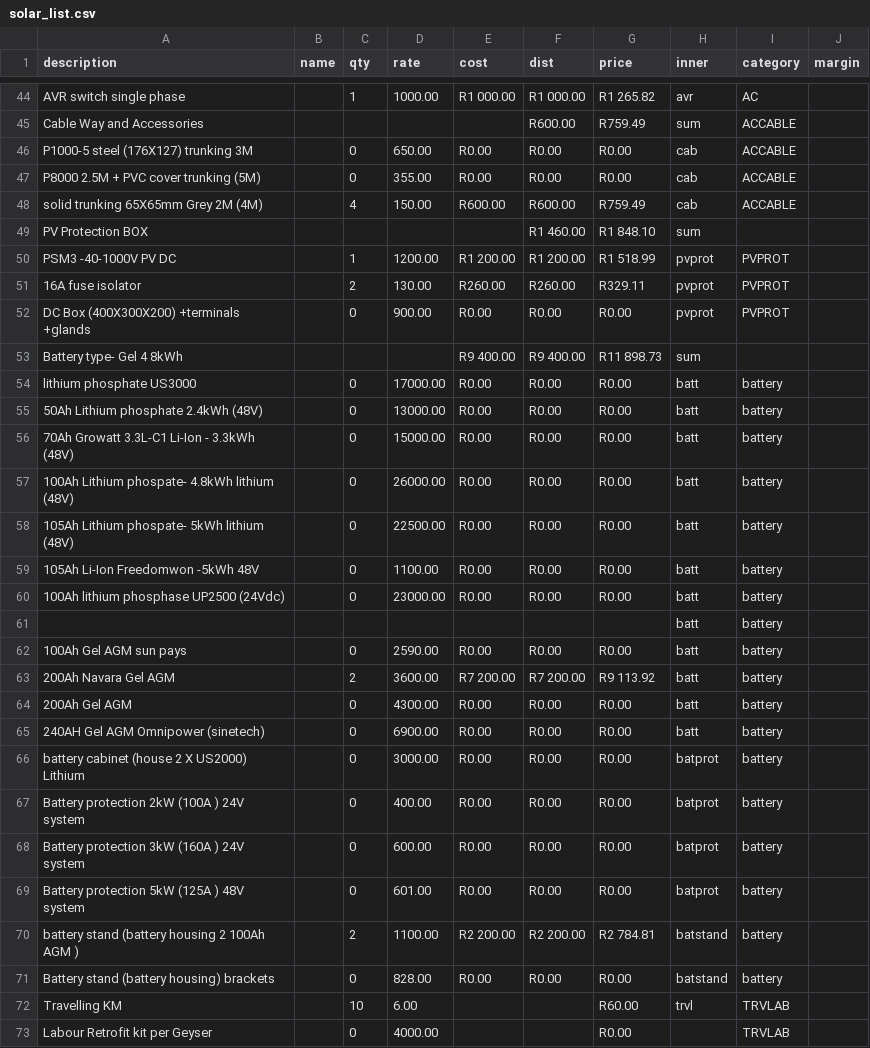
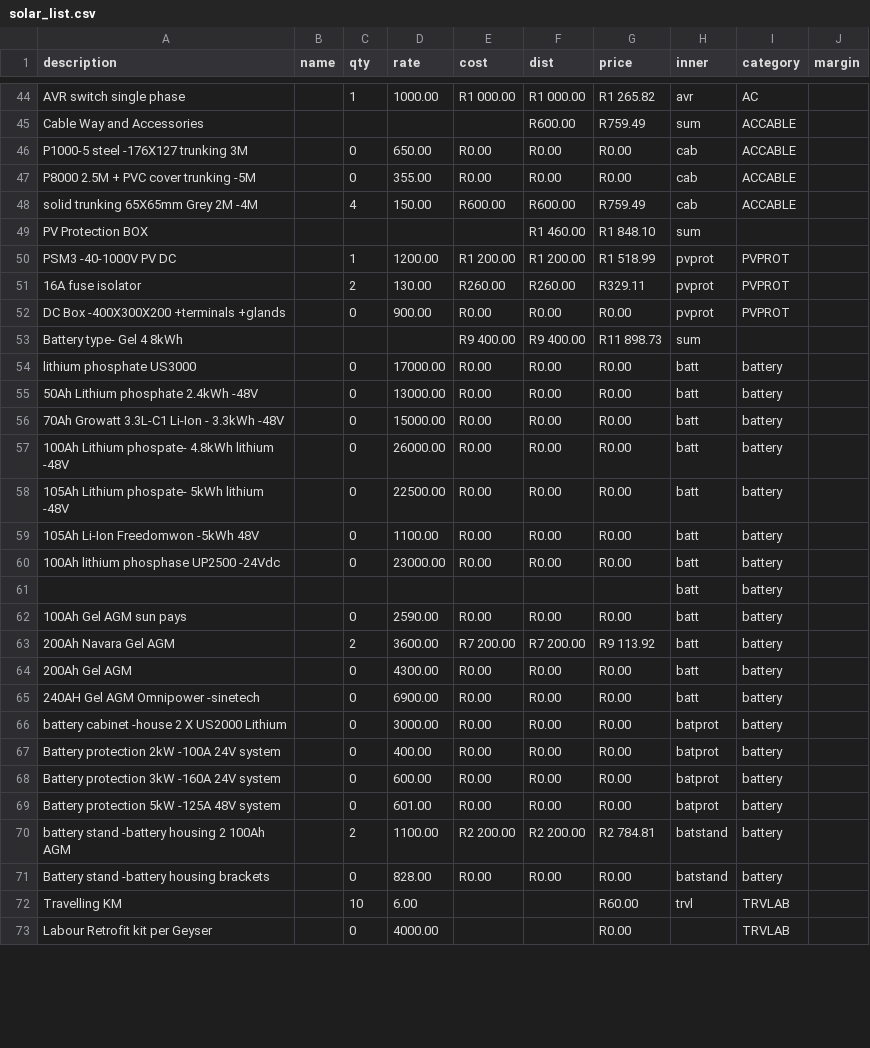
Before and after one commit to mightyrelo/instadocs, a CSV file: solar_list.csv, drawn as a sheet; only a part is shown, gaps mark what is left out; the diff covers the shown part only.

```diff
--- a/solar_list.csv
+++ b/solar_list.csv
@@ -45,5 +45,5 @@ AVR switch single phase ;;1;1000.00;R1 000.00;R1 000.00;R1 265.82;avr;AC;
 Cable Way and Accessories;;;;;R600.00;R759.49;sum;ACCABLE;
-P1000-5 steel (176X127) trunking 3M;;0;650.00;R0.00;R0.00;R0.00;cab;ACCABLE;
-P8000 2.5M + PVC cover trunking (5M);;0;355.00;R0.00;R0.00;R0.00;cab;ACCABLE;
-solid trunking 65X65mm Grey 2M (4M);;4;150.00;R600.00;R600.00;R759.49;cab;ACCABLE;
+P1000-5 steel  -176X127  trunking 3M;;0;650.00;R0.00;R0.00;R0.00;cab;ACCABLE;
+P8000 2.5M + PVC cover trunking  -5M ;;0;355.00;R0.00;R0.00;R0.00;cab;ACCABLE;
+solid trunking 65X65mm Grey 2M  -4M ;;4;150.00;R600.00;R600.00;R759.49;cab;ACCABLE;
 PV Protection BOX ;;;;;R1 460.00;R1 848.10;sum;;
@@ -51,11 +51,11 @@ PSM3 -40-1000V PV  DC;;1;1200.00;R1 200.00;R1 200.00;R1 518.99;pvprot;PVPROT;
 16A fuse isolator;;2;130.00;R260.00;R260.00;R329.11;pvprot;PVPROT;
-DC Box (400X300X200) +terminals +glands ;;0;900.00;R0.00;R0.00;R0.00;pvprot;PVPROT;
+DC Box  -400X300X200  +terminals +glands ;;0;900.00;R0.00;R0.00;R0.00;pvprot;PVPROT;
 Battery type- Gel 4 8kWh;;;;R9 400.00;R9 400.00;R11 898.73;sum;;
 lithium phosphate  US3000 ;;0;17000.00;R0.00;R0.00;R0.00;batt;battery;
-50Ah Lithium phosphate  2.4kWh (48V);;0;13000.00;R0.00;R0.00;R0.00;batt;battery;
-70Ah  Growatt 3.3L-C1  Li-Ion - 3.3kWh (48V);;0;15000.00;R0.00;R0.00;R0.00;batt;battery;
-100Ah Lithium phospate- 4.8kWh lithium (48V);;0;26000.00;R0.00;R0.00;R0.00;batt;battery;
-105Ah Lithium phospate- 5kWh lithium (48V);;0;22500.00;R0.00;R0.00;R0.00;batt;battery;
+50Ah Lithium phosphate  2.4kWh  -48V ;;0;13000.00;R0.00;R0.00;R0.00;batt;battery;
+70Ah  Growatt 3.3L-C1  Li-Ion - 3.3kWh  -48V ;;0;15000.00;R0.00;R0.00;R0.00;batt;battery;
+100Ah Lithium phospate- 4.8kWh lithium  -48V ;;0;26000.00;R0.00;R0.00;R0.00;batt;battery;
+105Ah Lithium phospate- 5kWh lithium  -48V ;;0;22500.00;R0.00;R0.00;R0.00;batt;battery;
 105Ah Li-Ion Freedomwon -5kWh 48V  ;;0;1100.00;R0.00;R0.00;R0.00;batt;battery;
-100Ah lithium  phosphase  UP2500 (24Vdc);;0;23000.00;R0.00;R0.00;R0.00;batt;battery;
+100Ah lithium  phosphase  UP2500  -24Vdc ;;0;23000.00;R0.00;R0.00;R0.00;batt;battery;
 ;;;;;;;batt;battery;
@@ -64,9 +64,9 @@ lithium phosphate  US3000 ;;0;17000.00;R0.00;R0.00;R0.00;batt;battery;
 200Ah Gel AGM  ;;0;4300.00;R0.00;R0.00;R0.00;batt;battery;
-240AH Gel AGM Omnipower (sinetech);;0;6900.00;R0.00;R0.00;R0.00;batt;battery;
-battery  cabinet (house 2 X US2000) Lithium;;0;3000.00;R0.00;R0.00;R0.00;batprot;battery;
-Battery protection 2kW (100A ) 24V system;;0;400.00;R0.00;R0.00;R0.00;batprot;battery;
-Battery protection 3kW (160A ) 24V system;;0;600.00;R0.00;R0.00;R0.00;batprot;battery;
-Battery protection 5kW (125A ) 48V system;;0;601.00;R0.00;R0.00;R0.00;batprot;battery;
-battery stand  (battery housing 2 100Ah AGM );;2;1100.00;R2 200.00;R2 200.00;R2 784.81;batstand;battery;
-Battery stand  (battery housing) brackets;;0;828.00;R0.00;R0.00;R0.00;batstand;battery;
+240AH Gel AGM Omnipower  -sinetech ;;0;6900.00;R0.00;R0.00;R0.00;batt;battery;
+battery  cabinet  -house 2 X US2000  Lithium;;0;3000.00;R0.00;R0.00;R0.00;batprot;battery;
+Battery protection 2kW  -100A   24V system;;0;400.00;R0.00;R0.00;R0.00;batprot;battery;
+Battery protection 3kW  -160A   24V system;;0;600.00;R0.00;R0.00;R0.00;batprot;battery;
+Battery protection 5kW  -125A   48V system;;0;601.00;R0.00;R0.00;R0.00;batprot;battery;
+battery stand   -battery housing 2 100Ah AGM  ;;2;1100.00;R2 200.00;R2 200.00;R2 784.81;batstand;battery;
+Battery stand   -battery housing  brackets;;0;828.00;R0.00;R0.00;R0.00;batstand;battery;
 Travelling KM ;;10;6.00;;;R60.00;trvl;TRVLAB;
```
Also changed, not shown: 9 edited cells elsewhere in this file, 7 other files.
